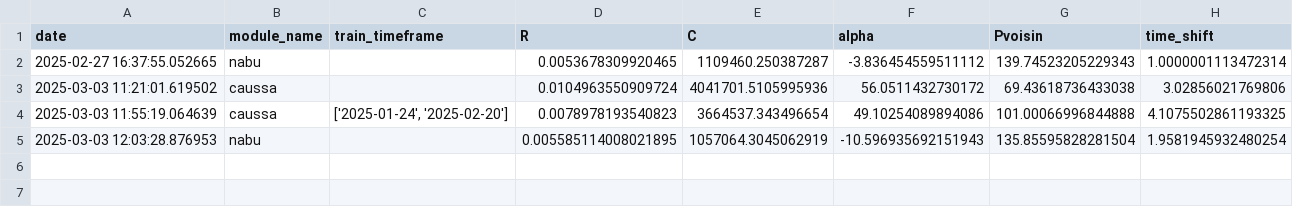
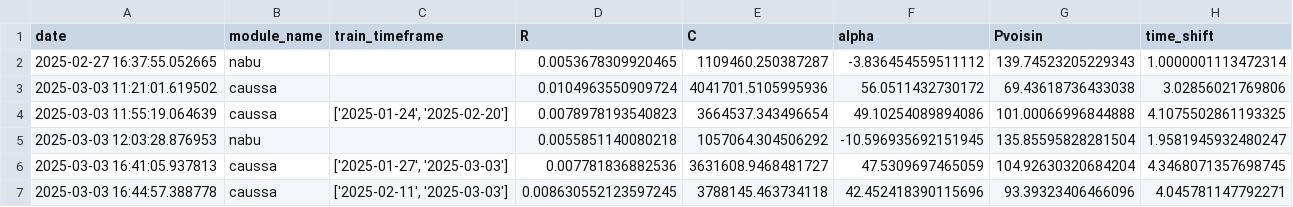
Before and after one commit to TheoBa/opti_elec, a CSV file: data/logs/runs.csv, drawn as a sheet.

```diff
--- a/data/logs/runs.csv
+++ b/data/logs/runs.csv
@@ -4,2 +4,4 @@ date,module_name,train_timeframe,R,C,alpha,Pvoisin,time_shift
 2025-03-03 11:55:19.064639,caussa,"['2025-01-24', '2025-02-20']",0.0078978193540823,3664537.343496654,49.10254089894086,101.00066996844888,4.1075502861193325
-2025-03-03 12:03:28.876953,nabu,,0.005585114008021895,1057064.3045062919,-10.596935692151943,135.85595828281504,1.9581945932480254
+2025-03-03 12:03:28.876953,nabu,,0.0055851140080218,1057064.304506292,-10.596935692151945,135.85595828281504,1.9581945932480247
+2025-03-03 16:41:05.937813,caussa,"['2025-01-27', '2025-03-03']",0.007781836882536,3631608.9468481727,47.5309697465059,104.92630320684204,4.3468071357698745
+2025-03-03 16:44:57.388778,caussa,"['2025-02-11', '2025-03-03']",0.008630552123597245,3788145.463734118,42.452418390115696,93.39323406466096,4.045781147792271
```
Also changed, not shown: 2 other files.
